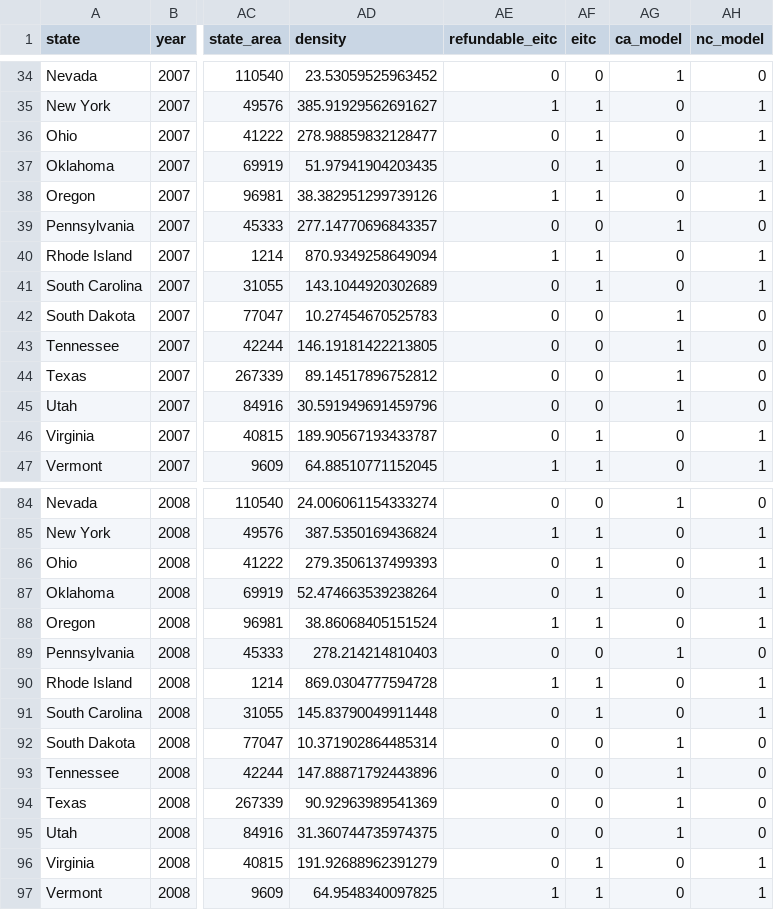
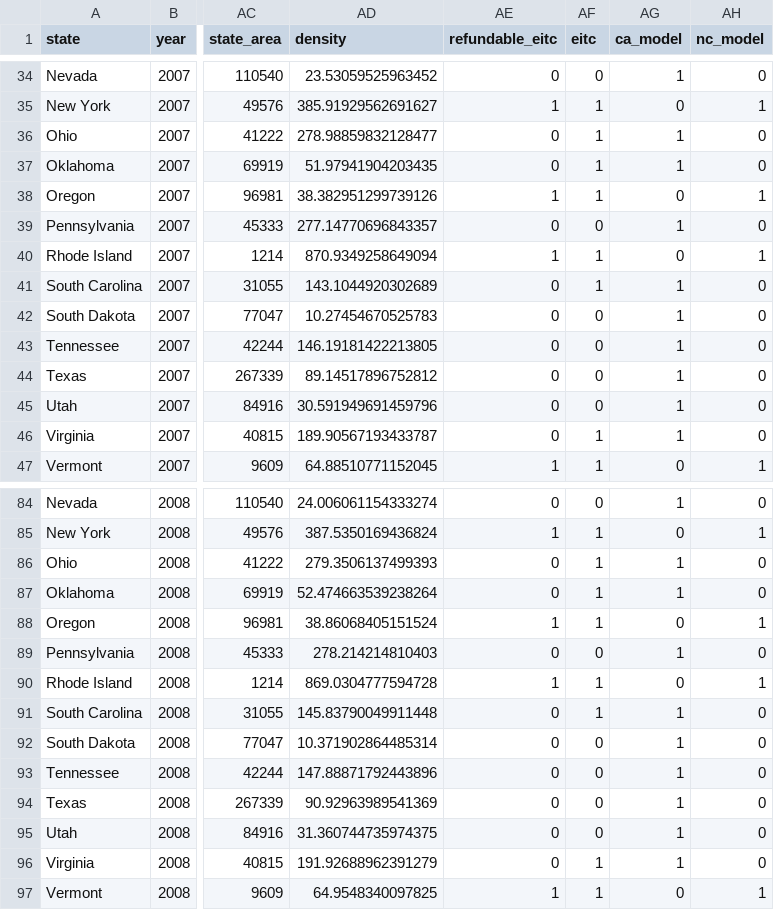
Before and after one commit to skjorlien/EIC_Causal_Project, a CSV file: data/clean/working_data.csv, drawn as a sheet; only a part is shown, gaps mark what is left out; the diff covers the shown part only; the diff names each change by its address in the sheet, - before the commit and + after, or states it on an @@ line.

Commit message:
tuning the model

```diff
--- a/data/clean/working_data.csv
+++ b/data/clean/working_data.csv
-AG36:AG37 (ca_model): 0
+AG36:AG37 (ca_model): 1
-AH36:AH37 (nc_model): 1
+AH36:AH37 (nc_model): 0
-AG41 (ca_model): 0
+AG41 (ca_model): 1
-AH41 (nc_model): 1
+AH41 (nc_model): 0
-AG46 (ca_model): 0
+AG46 (ca_model): 1
-AH46 (nc_model): 1
+AH46 (nc_model): 0
-AG86:AG87 (ca_model): 0
+AG86:AG87 (ca_model): 1
-AH86:AH87 (nc_model): 1
+AH86:AH87 (nc_model): 0
-AG91 (ca_model): 0
+AG91 (ca_model): 1
-AH91 (nc_model): 1
+AH91 (nc_model): 0
-AG96 (ca_model): 0
+AG96 (ca_model): 1
-AH96 (nc_model): 1
+AH96 (nc_model): 0
```
Also changed, not shown: 140 edited cells elsewhere in this file, 37 other files.
